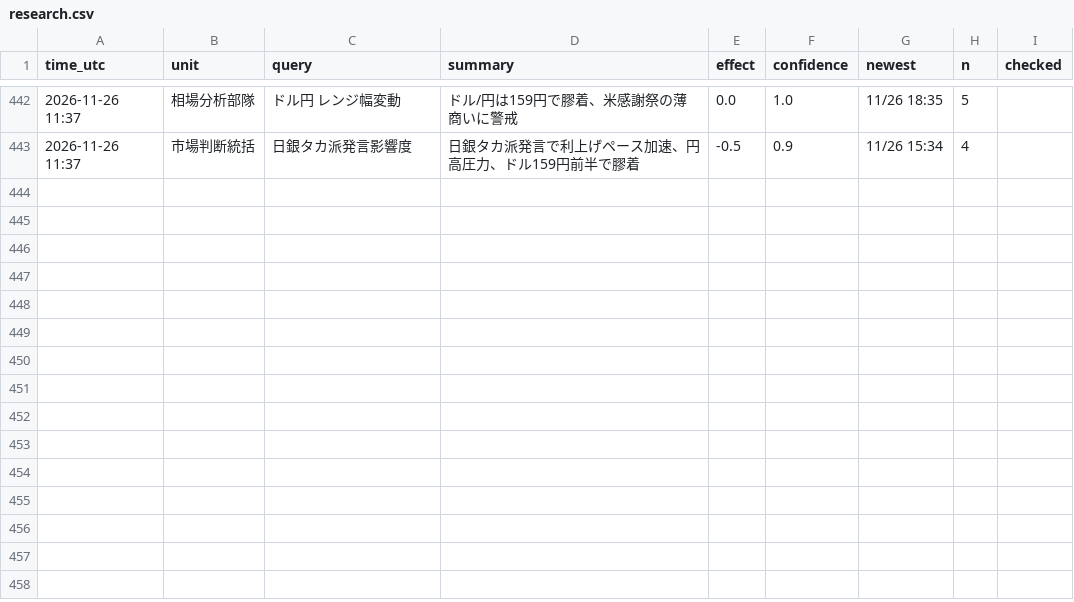
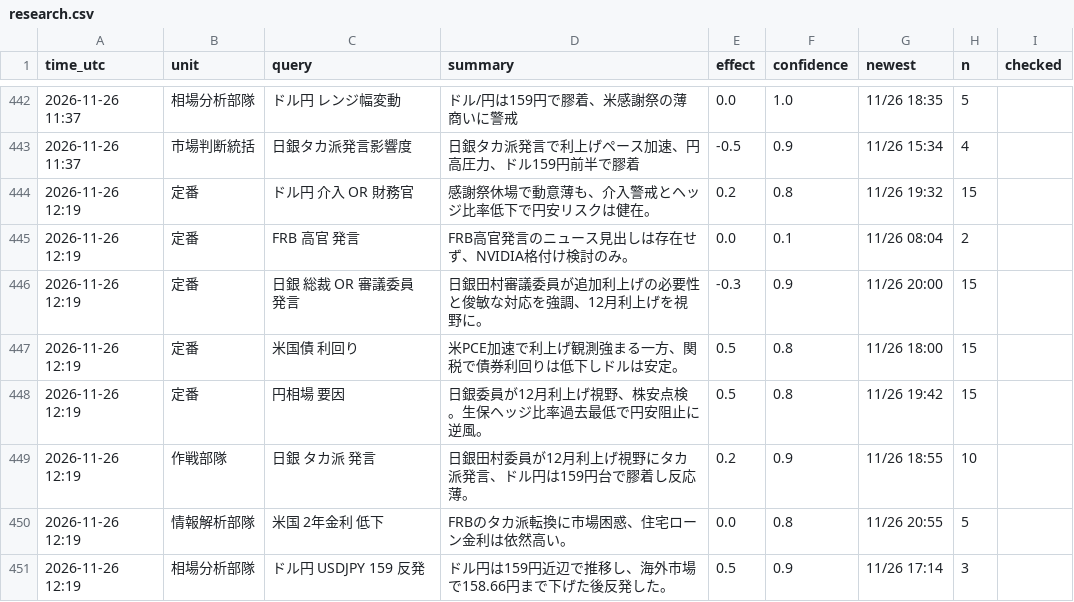
Before and after one commit to ke104-debug/fx-, a CSV file: journal/research.csv, drawn as a sheet; only a part is shown, gaps mark what is left out.

```diff
--- a/journal/research.csv
+++ b/journal/research.csv
@@ -443 +443,9 @@ time_utc,unit,query,summary,effect,confidence,newest,n,checked
 2026-11-26 11:37,市場判断統括,日銀タカ派発言影響度,日銀タカ派発言で利上げペース加速、円高圧力、ドル159円前半で膠着,-0.5,0.9,11/26 15:34,4,
+2026-11-26 12:19,定番,ドル円 介入 OR 財務官,感謝祭休場で動意薄も、介入警戒とヘッジ比率低下で円安リスクは健在。,0.2,0.8,11/26 19:32,15,
+2026-11-26 12:19,定番,FRB 高官 発言,FRB高官発言のニュース見出しは存在せず、NVIDIA格付け検討のみ。,0.0,0.1,11/26 08:04,2,
+2026-11-26 12:19,定番,日銀 総裁 OR 審議委員 発言,日銀田村審議委員が追加利上げの必要性と俊敏な対応を強調、12月利上げを視野に。,-0.3,0.9,11/26 20:00,15,
+2026-11-26 12:19,定番,米国債 利回り,米PCE加速で利上げ観測強まる一方、関税で債券利回りは低下しドルは安定。,0.5,0.8,11/26 18:00,15,
+2026-11-26 12:19,定番,円相場 要因,日銀委員が12月利上げ視野、株安点検。生保ヘッジ比率過去最低で円安阻止に逆風。,0.5,0.8,11/26 19:42,15,
+2026-11-26 12:19,作戦部隊,日銀 タカ派 発言,日銀田村委員が12月利上げ視野にタカ派発言、ドル円は159円台で膠着し反応薄。,0.2,0.9,11/26 18:55,10,
+2026-11-26 12:19,情報解析部隊,米国 2年金利 低下,FRBのタカ派転換に市場困惑、住宅ローン金利は依然高い。,0.0,0.8,11/26 20:55,5,
+2026-11-26 12:19,相場分析部隊,ドル円 USDJPY 159 反発,ドル円は159円近辺で推移し、海外市場で158.66円まで下げた後反発した。,0.5,0.9,11/26 17:14,3,
```
Also changed, not shown: journal/gemini_usage.csv, journal/org.csv.
